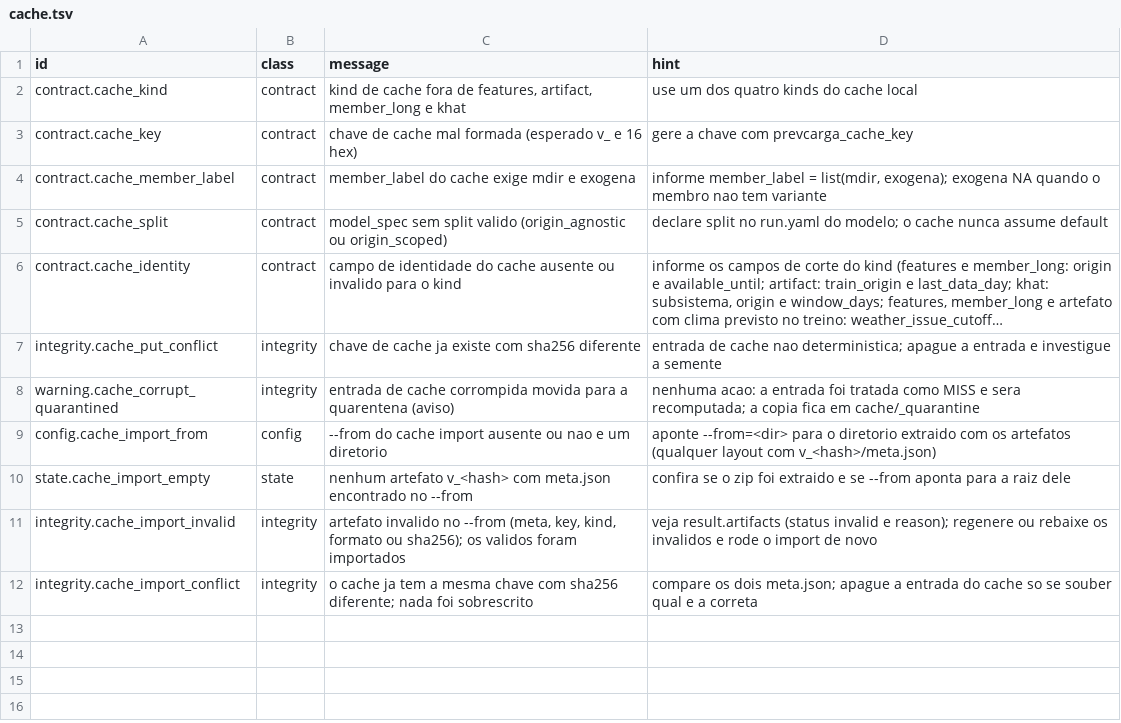
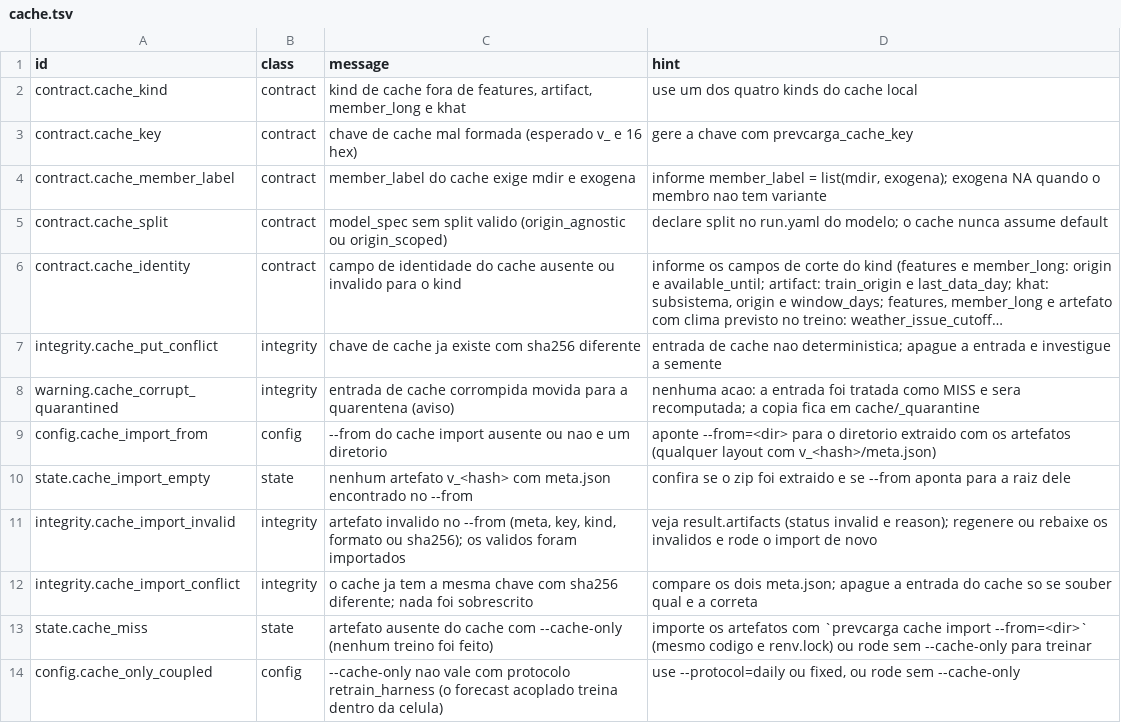
Before and after one commit to ONSBR/prevcarga, a TSV file: scripts/lib/errors/cache.tsv, drawn as a sheet; long unchanged cells end in ….

```diff
--- a/scripts/lib/errors/cache.tsv
+++ b/scripts/lib/errors/cache.tsv
@@ -12 +12,3 @@ integrity.cache_import_invalid	integrity	artefato invalido no --from (meta, key,
 integrity.cache_import_conflict	integrity	o cache ja tem a mesma chave com sha256 diferente; nada foi sobrescrito	compare os dois meta.json; apague a entrada do cache so se souber qual e a correta
+state.cache_miss	state	artefato ausente do cache com --cache-only (nenhum treino foi feito)	importe os artefatos com `prevcarga cache import --from=<dir>` (mesmo codigo e renv.lock) ou rode sem --cache-only para treinar
+config.cache_only_coupled	config	--cache-only nao vale com protocolo retrain_harness (o forecast acoplado treina dentro da celula)	use --protocol=daily ou fixed, ou rode sem --cache-only
```
Also changed, not shown: 3 other files.
